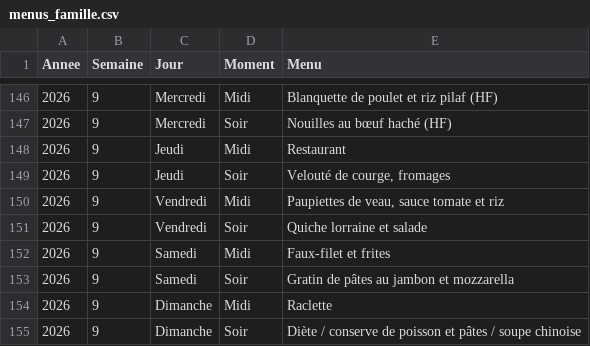
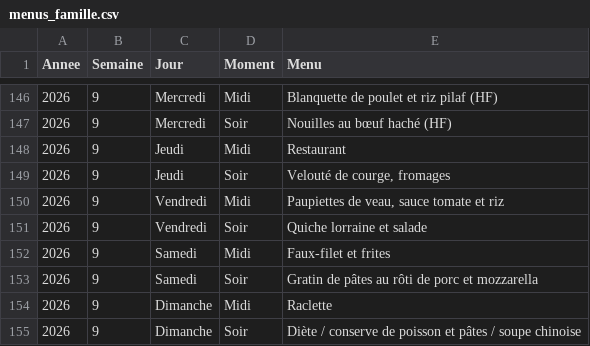
Before and after one commit to stephane0254-png/menus, a CSV file: menus_famille.csv, drawn as a sheet; only a part is shown, gaps mark what is left out.

Commit message:
Mise à jour des menus

```diff
--- a/menus_famille.csv
+++ b/menus_famille.csv
@@ -152,3 +152,3 @@ Annee,Semaine,Jour,Moment,Menu
 2026,9,Samedi,Midi,Faux-filet et frites
-2026,9,Samedi,Soir,Gratin de pâtes au jambon et mozzarella
+2026,9,Samedi,Soir,Gratin de pâtes au rôti de porc et mozzarella
 2026,9,Dimanche,Midi,Raclette
```
